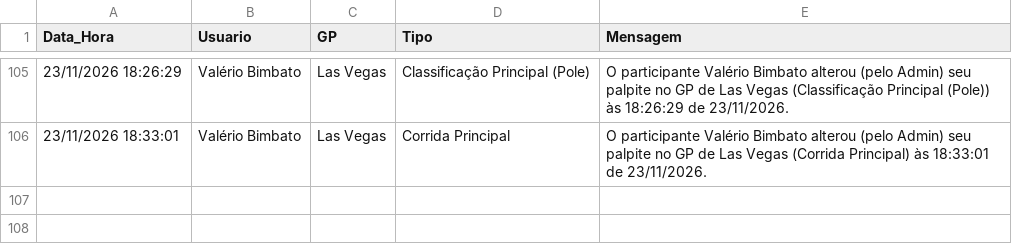
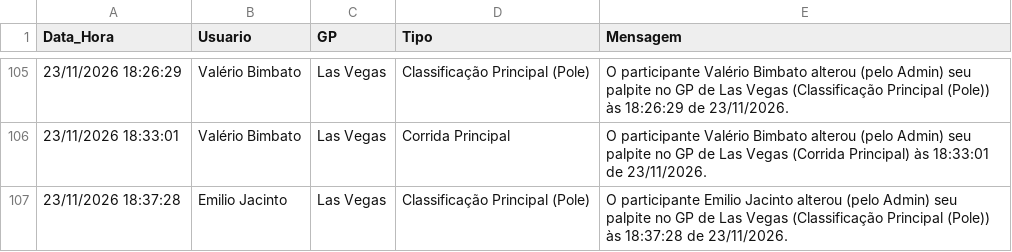
Before and after one commit to Brands14/bolao-f1-2026, a CSV file: historico_alteracoes_2026.csv, drawn as a sheet; only a part is shown, gaps mark what is left out.

Commit message:
Log de histórico: Emilio Jacinto - Las Vegas

```diff
--- a/historico_alteracoes_2026.csv
+++ b/historico_alteracoes_2026.csv
@@ -106 +106,2 @@ Data_Hora,Usuario,GP,Tipo,Mensagem
 23/11/2026 18:33:01,Valério Bimbato,Las Vegas,Corrida Principal,O participante Valério Bimbato alterou (pelo Admin) seu palpite no GP de Las Vegas (Corrida Principal) às 18:33:01 de 23/11/2026.
+23/11/2026 18:37:28,Emilio Jacinto,Las Vegas,Classificação Principal (Pole),O participante Emilio Jacinto alterou (pelo Admin) seu palpite no GP de Las Vegas (Classificação Principal (Pole)) às 18:37:28 de 23/11/2026.
```
